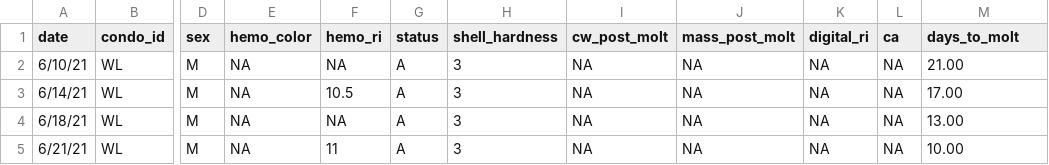
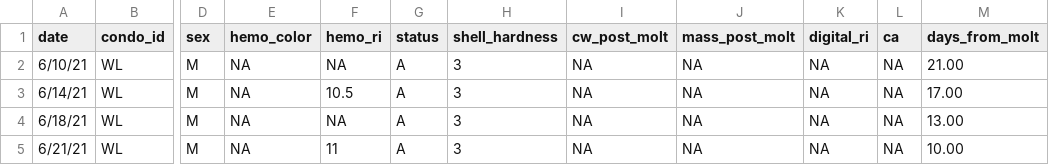
Before and after one commit to emilydombrowski/green_crab_phys_2022, a CSV file: data/wl_cml_molt_dat.csv, drawn as a sheet; only a part is shown, gaps mark what is left out; the diff names each change by its address in the sheet, - before the commit and + after, or states it on an @@ line.

Commit message:
updated with new plots and cml and 2021 data

```diff
--- a/data/wl_cml_molt_dat.csv
+++ b/data/wl_cml_molt_dat.csv
-M1: days_to_molt
+M1: days_from_molt
```
Also changed, not shown: 2 other files.
